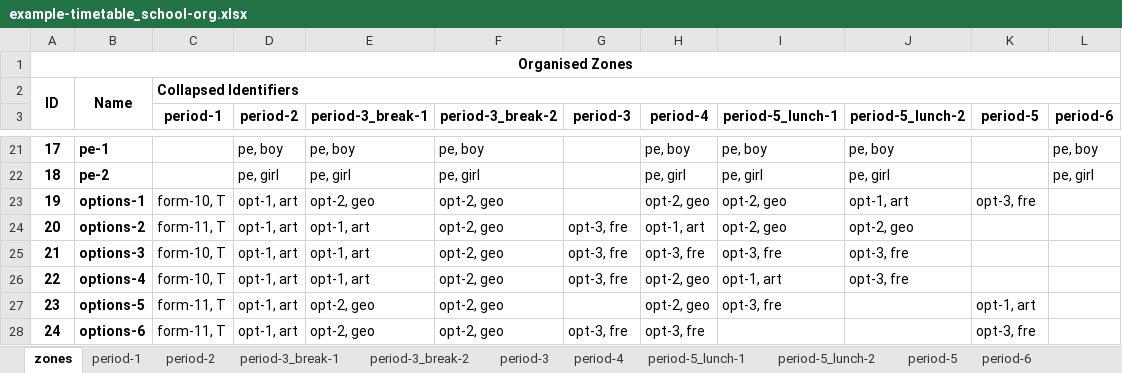
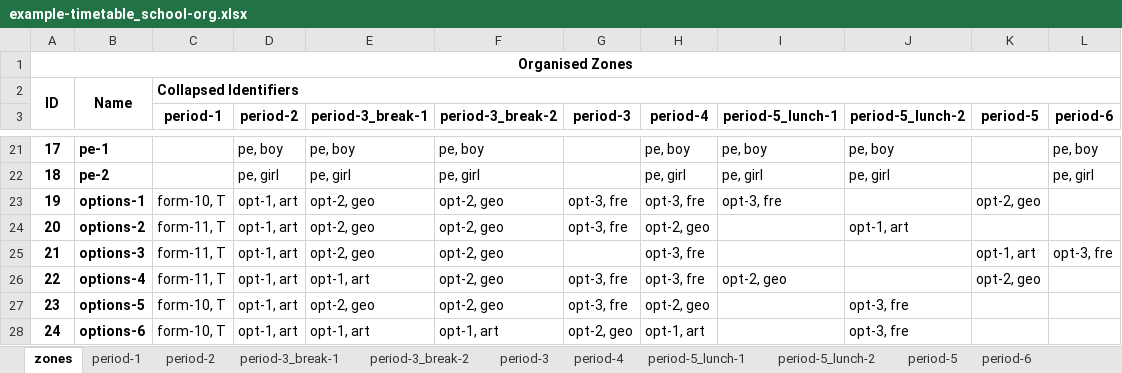
Before and after one commit to samgeorgedixon/entity_organisation_program, an Excel workbook: examples/example-timetable_school-org.xlsx, sheet zones, drawn as a sheet; only a part is shown, gaps mark what is left out; values as stored, in another font and other column widths than the file's, no borders; the diff covers the shown part only; the diff names each change by its address in the sheet, - before the commit and + after, or states it on an @@ line.

```diff
--- a/examples/example-timetable_school-org.xlsx (sheet zones)
+++ b/examples/example-timetable_school-org.xlsx (sheet zones)
-G23 (period-3): (empty)
+G23 (period-3): opt-3, fre
-H23 (period-4): opt-2, geo
+H23 (period-4): opt-3, fre
-I23 (period-5_lunch-1): opt-2, geo
+I23 (period-5_lunch-1): opt-3, fre
-J23 (period-5_lunch-2): opt-1, art
+J23 (period-5_lunch-2): (empty)
-K23 (period-5): opt-3, fre
+K23 (period-5): opt-2, geo
-E24:E25 (period-3_break-1): opt-1, art
+E24:E25 (period-3_break-1): opt-2, geo
-H24 (period-4): opt-1, art
+H24 (period-4): opt-2, geo
-I24 (period-5_lunch-1): opt-2, geo
+I24 (period-5_lunch-1): (empty)
-J24 (period-5_lunch-2): opt-2, geo
+J24 (period-5_lunch-2): opt-1, art
-C25:C26 (period-1): form-10, T
+C25:C26 (period-1): form-11, T
-G25 (period-3): opt-3, fre
+G25 (period-3): (empty)
-I25 (period-5_lunch-1): opt-3, fre
+I25 (period-5_lunch-1): (empty)
-J25:J26 (period-5_lunch-2): opt-3, fre
+J25:J26 (period-5_lunch-2): (empty)
-K25 (period-5): (empty)
+K25 (period-5): opt-1, art
-L25 (period-6): (empty)
+L25 (period-6): opt-3, fre
-H26 (period-4): opt-2, geo
+H26 (period-4): opt-3, fre
-I26 (period-5_lunch-1): opt-1, art
+I26 (period-5_lunch-1): opt-2, geo
-K26 (period-5): (empty)
+K26 (period-5): opt-2, geo
-C27:C28 (period-1): form-11, T
+C27:C28 (period-1): form-10, T
-G27 (period-3): (empty)
+G27 (period-3): opt-3, fre
-I27 (period-5_lunch-1): opt-3, fre
+I27 (period-5_lunch-1): (empty)
-J27:J28 (period-5_lunch-2): (empty)
+J27:J28 (period-5_lunch-2): opt-3, fre
-K27 (period-5): opt-1, art
+K27 (period-5): (empty)
-E28 (period-3_break-1): opt-2, geo
+E28 (period-3_break-1): opt-1, art
-F28 (period-3_break-2): opt-2, geo
+F28 (period-3_break-2): opt-1, art
-G28 (period-3): opt-3, fre
+G28 (period-3): opt-2, geo
-H28 (period-4): opt-3, fre
+H28 (period-4): opt-1, art
-K28 (period-5): opt-3, fre
+K28 (period-5): (empty)
```
Also changed, not shown: 53 edited cells elsewhere in this sheet, sheet period-5_lunch-1, sheet period-3_break-2, sheet period-2, sheet period-1, sheet period-5_lunch-2, sheet period-4, 4 more sheets, 2 other files.
